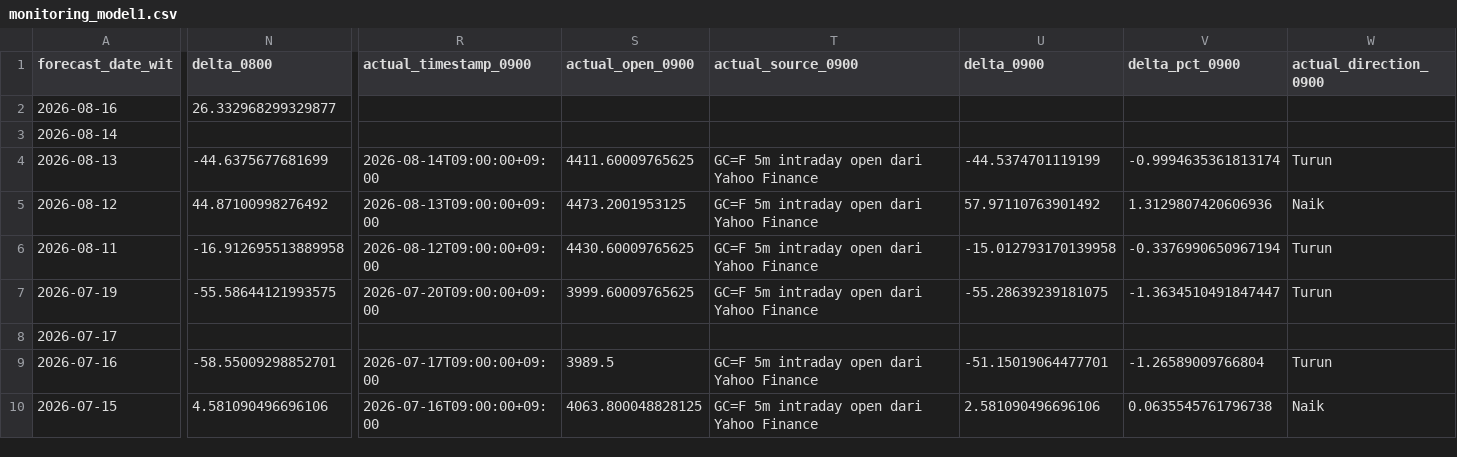
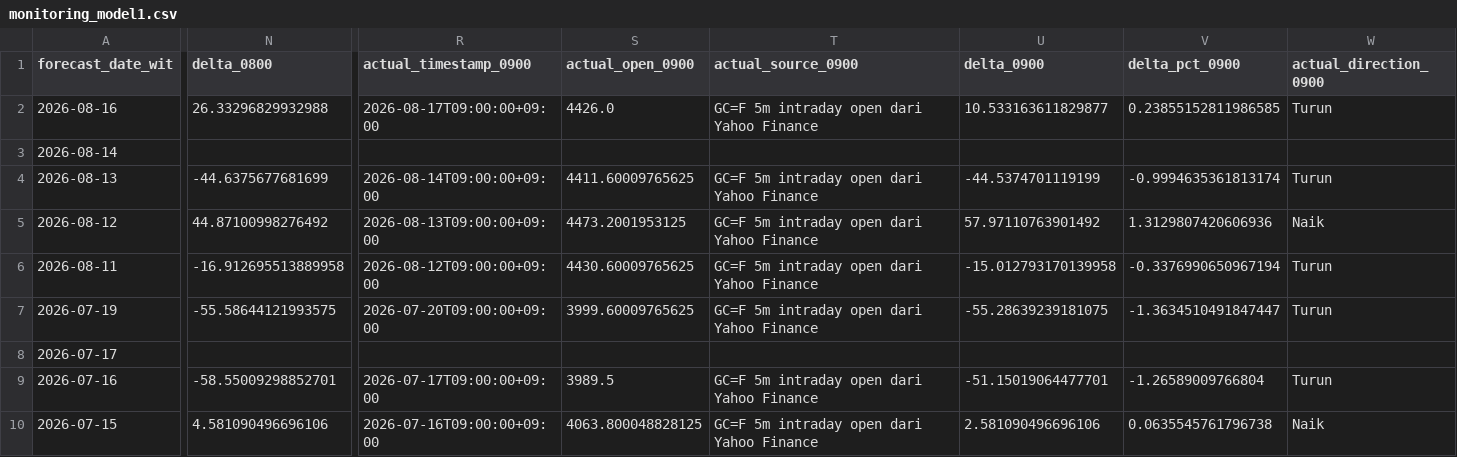
Before and after one commit to geraldinbatubara-cyber/Prediksi-XAU-USD, a CSV file: data/monitoring_model1.csv, drawn as a sheet; only a part is shown, gaps mark what is left out; the diff covers the shown part only; the diff names each change by its address in the sheet, - before the commit and + after, or states it on an @@ line.

```diff
--- a/data/monitoring_model1.csv
+++ b/data/monitoring_model1.csv
-N2 (delta_0800): 26.332968299329877
+N2 (delta_0800): 26.33296829932988
-R2 (actual_timestamp_0900): (empty)
+R2 (actual_timestamp_0900): 2026-08-17T09:00:00+09:00
-S2 (actual_open_0900): (empty)
+S2 (actual_open_0900): 4426.0
-T2 (actual_source_0900): (empty)
+T2 (actual_source_0900): GC=F 5m intraday open dari Yahoo Finance
-U2 (delta_0900): (empty)
+U2 (delta_0900): 10.533163611829877
-V2 (delta_pct_0900): (empty)
+V2 (delta_pct_0900): 0.23855152811986585
-W2 (actual_direction_0900): (empty)
+W2 (actual_direction_0900): Turun
```
Also changed, not shown: 9 edited cells elsewhere in this file, data/monitoring.csv.
